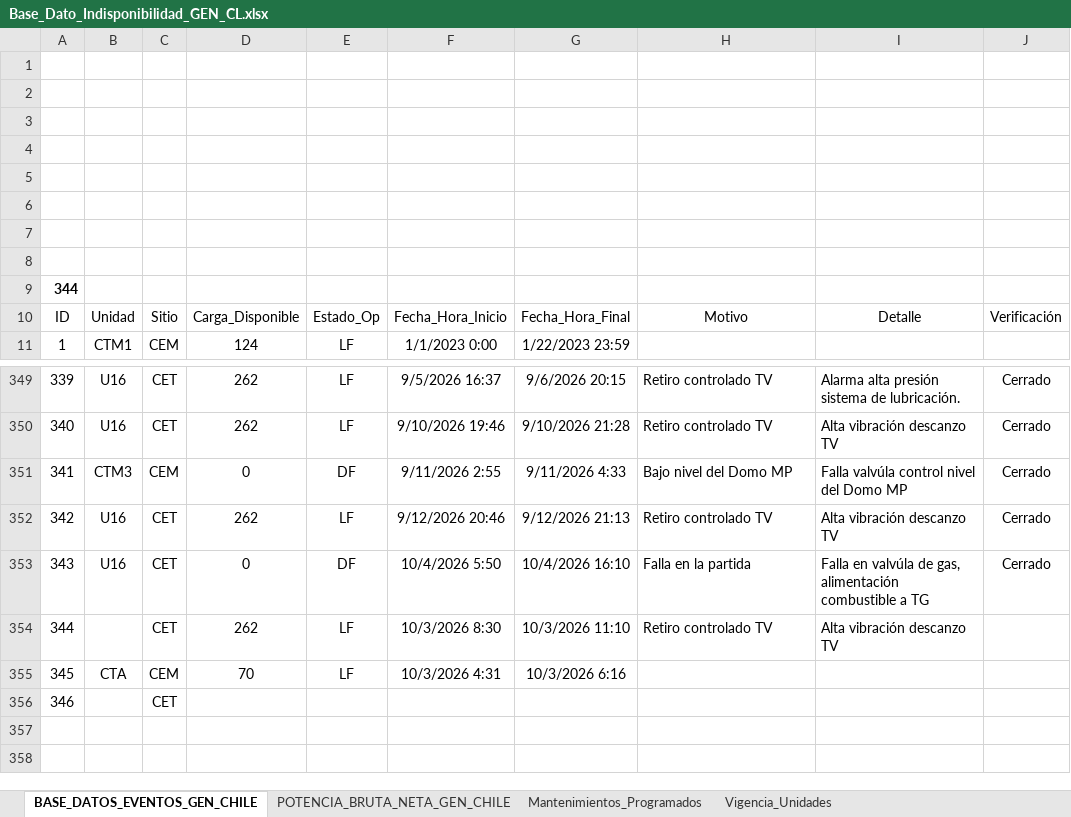
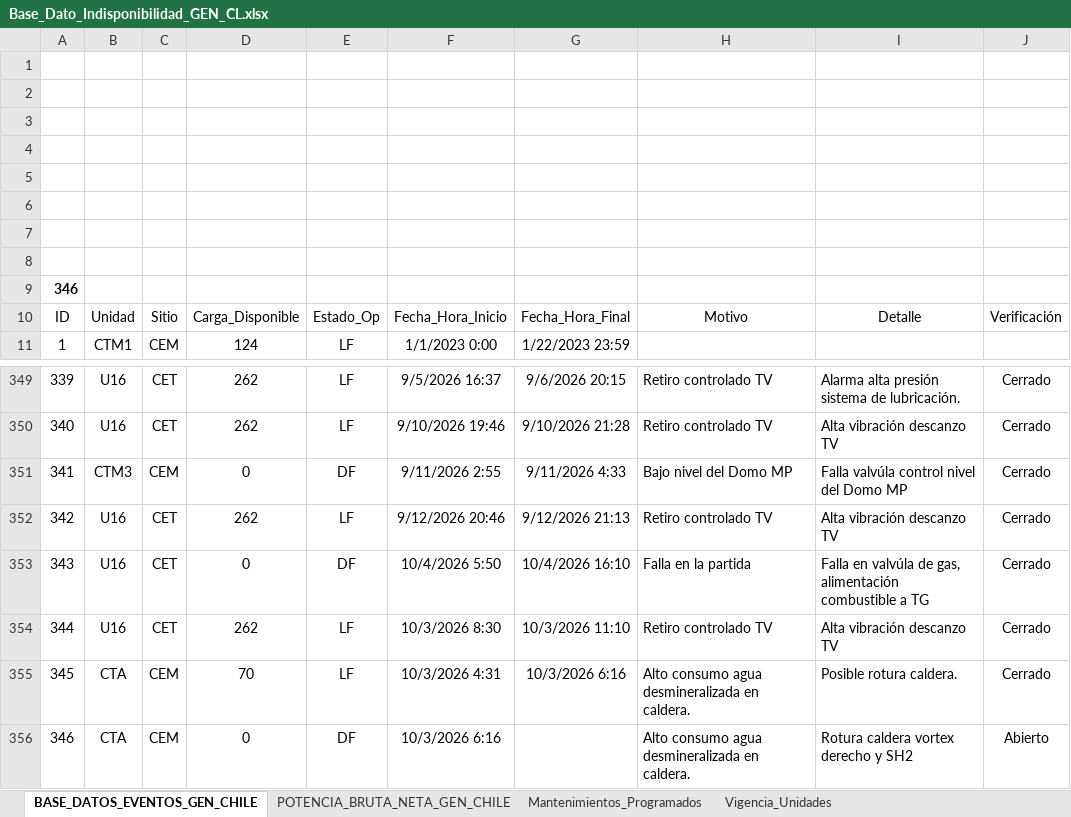
Before and after one commit to auxchecho/gen-cl-indisponibilidad, an Excel workbook: Base_Dato_Indisponibilidad_GEN_CL.xlsx, sheet BASE_DATOS_EVENTOS_GEN_CHILE, drawn as a sheet; only a part is shown, gaps mark what is left out; values as stored, in another font and other column widths than the file's, no borders; charts and pictures and table styles not drawn; the diff names each change by its address in the sheet, - before the commit and + after, or states it on an @@ line.

Commit message:
Actualización automática desde SharePoint

```diff
--- a/Base_Dato_Indisponibilidad_GEN_CL.xlsx (sheet BASE_DATOS_EVENTOS_GEN_CHILE)
+++ b/Base_Dato_Indisponibilidad_GEN_CL.xlsx (sheet BASE_DATOS_EVENTOS_GEN_CHILE)
-A9: 344
+A9: 346
-B354: (empty)
+B354: U16
-J354:J355: (empty)
+J354:J355: Cerrado
-H355:H356: (empty)
+H355:H356: Alto consumo agua desmineralizada en caldera.
-I355: (empty)
+I355: Posible rotura caldera.
-B356: (empty)
+B356: CTA
-C356: CET
+C356: CEM
-D356: (empty)
+D356: 0
-E356: (empty)
+E356: DF
-F356: (empty)
+F356: 10/3/2026 6:16
-I356: (empty)
+I356: Rotura caldera vortex derecho y SH2
-J356: (empty)
+J356: Abierto
```
